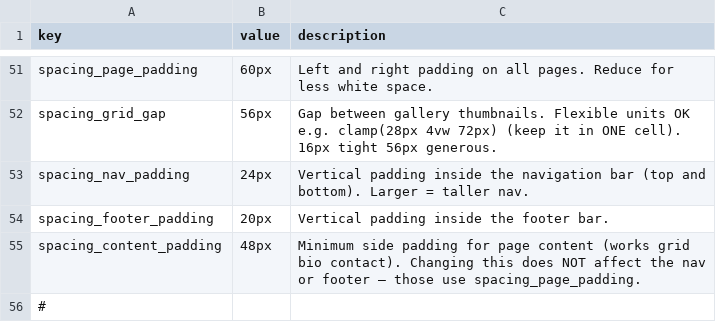
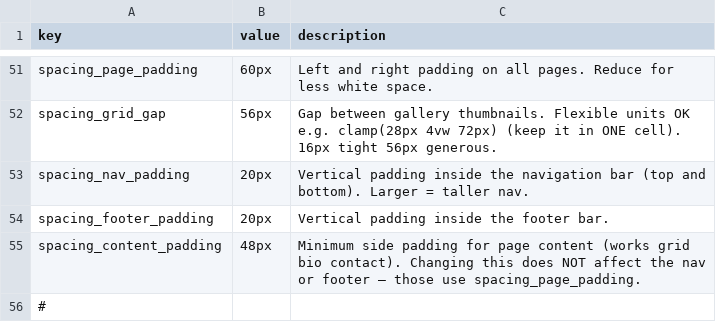
Before and after one commit to muso-design/art-website, a CSV file: settings.csv, drawn as a sheet; only a part is shown, gaps mark what is left out.

```diff
--- a/settings.csv
+++ b/settings.csv
@@ -52,3 +52,3 @@
 "spacing_grid_gap","56px","Gap between gallery thumbnails. Flexible units OK e.g. clamp(28px 4vw 72px) (keep it in ONE cell). 16px tight  56px generous."
-"spacing_nav_padding","24px","Vertical padding inside the navigation bar (top and bottom). Larger = taller nav."
+"spacing_nav_padding","20px","Vertical padding inside the navigation bar (top and bottom). Larger = taller nav."
 "spacing_footer_padding","20px","Vertical padding inside the footer bar."
```
Also changed, not shown: 1 other file.
